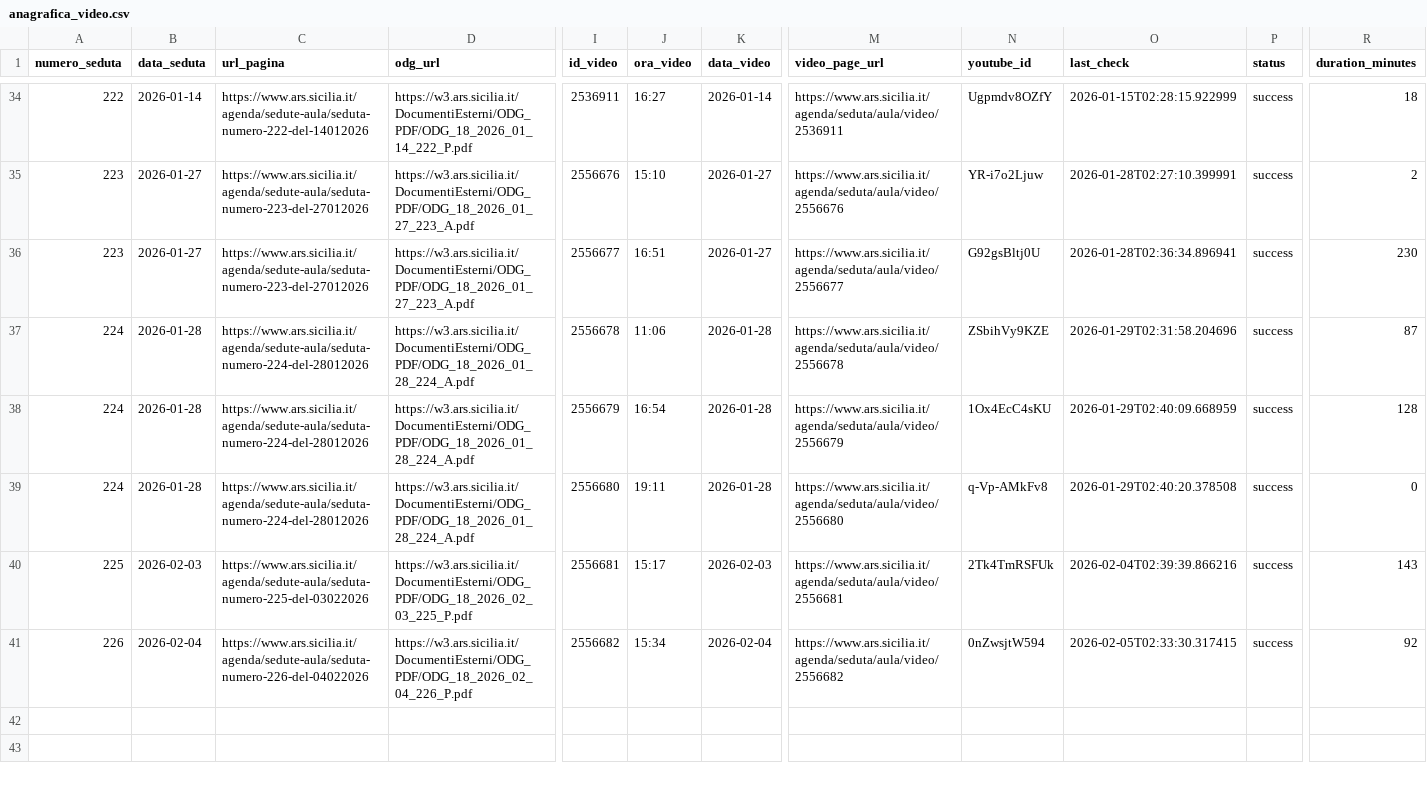
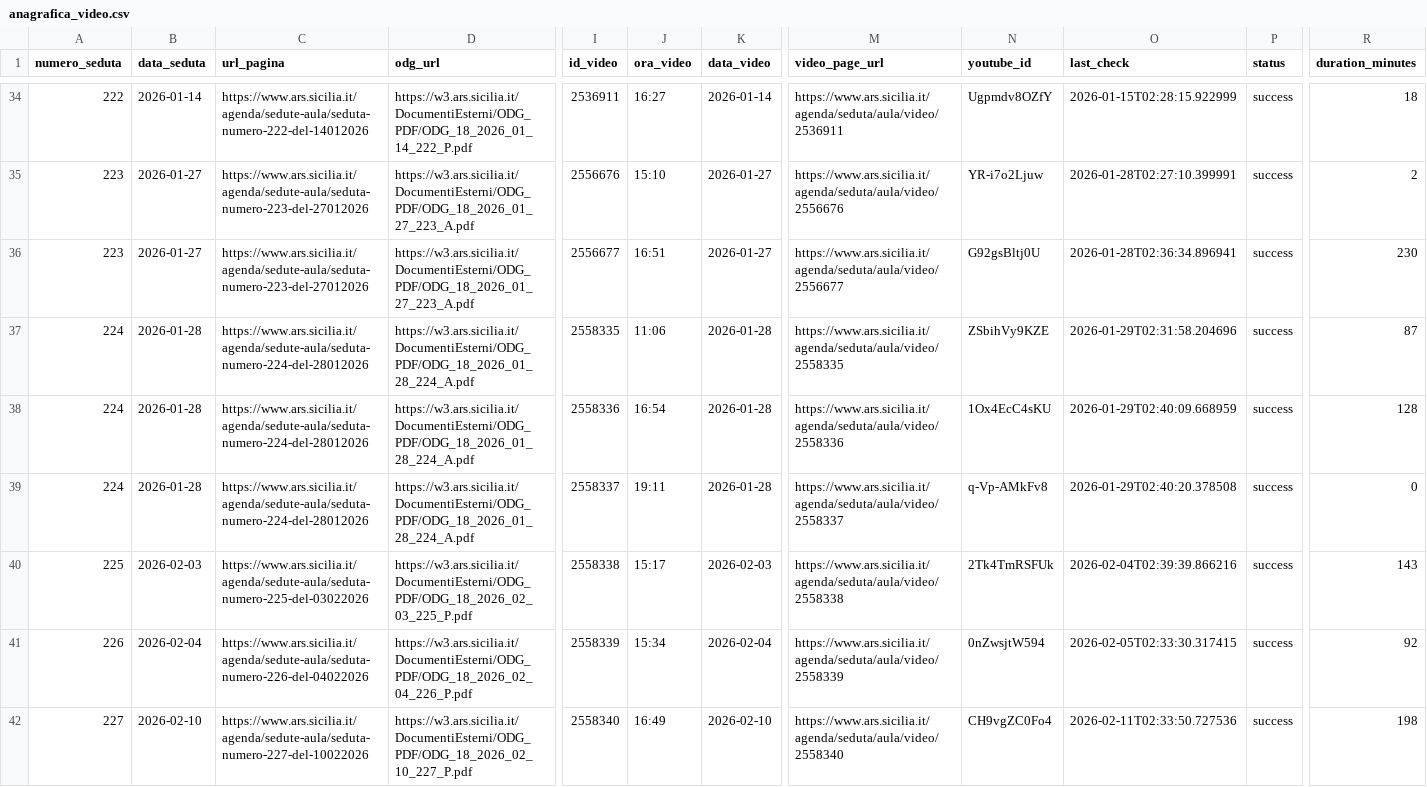
Before and after one commit to aborruso/ars_sicilia, a CSV file: data/anagrafica_video.csv, drawn as a sheet; only a part is shown, gaps mark what is left out; rows hold the shown columns only; the diff names each change by its address in the sheet, - before the commit and + after, or states it on an @@ line.

```diff
--- a/data/anagrafica_video.csv
+++ b/data/anagrafica_video.csv
-I37 (id_video): 2556678
+I37 (id_video): 2558335
-M37 (video_page_url): https://www.ars.sicilia.it/agenda/seduta/aula/video/2556678
+M37 (video_page_url): https://www.ars.sicilia.it/agenda/seduta/aula/video/2558335
-I38 (id_video): 2556679
+I38 (id_video): 2558336
-M38 (video_page_url): https://www.ars.sicilia.it/agenda/seduta/aula/video/2556679
+M38 (video_page_url): https://www.ars.sicilia.it/agenda/seduta/aula/video/2558336
-I39 (id_video): 2556680
+I39 (id_video): 2558337
-M39 (video_page_url): https://www.ars.sicilia.it/agenda/seduta/aula/video/2556680
+M39 (video_page_url): https://www.ars.sicilia.it/agenda/seduta/aula/video/2558337
-I40 (id_video): 2556681
+I40 (id_video): 2558338
-M40 (video_page_url): https://www.ars.sicilia.it/agenda/seduta/aula/video/2556681
+M40 (video_page_url): https://www.ars.sicilia.it/agenda/seduta/aula/video/2558338
-I41 (id_video): 2556682
+I41 (id_video): 2558339
-M41 (video_page_url): https://www.ars.sicilia.it/agenda/seduta/aula/video/2556682
+M41 (video_page_url): https://www.ars.sicilia.it/agenda/seduta/aula/video/2558339
+row 42: 227 | 2026-02-10 | https://www.ars.sicilia.it/agenda/sedute-aula/seduta-numero-227-del-10022026 | https://w3.ars.sicilia.it/DocumentiEsterni/ODG_PDF/ODG_18_2026_02_10_227_P.pdf | 2558340 | 16:49 | 2026-02-10 | https://www.ars.sicilia.it/agenda/seduta/aula/video/2558340 | CH9vgZC0Fo4 | 2026-02-11T02:33:50.727536 | success | 198
```
